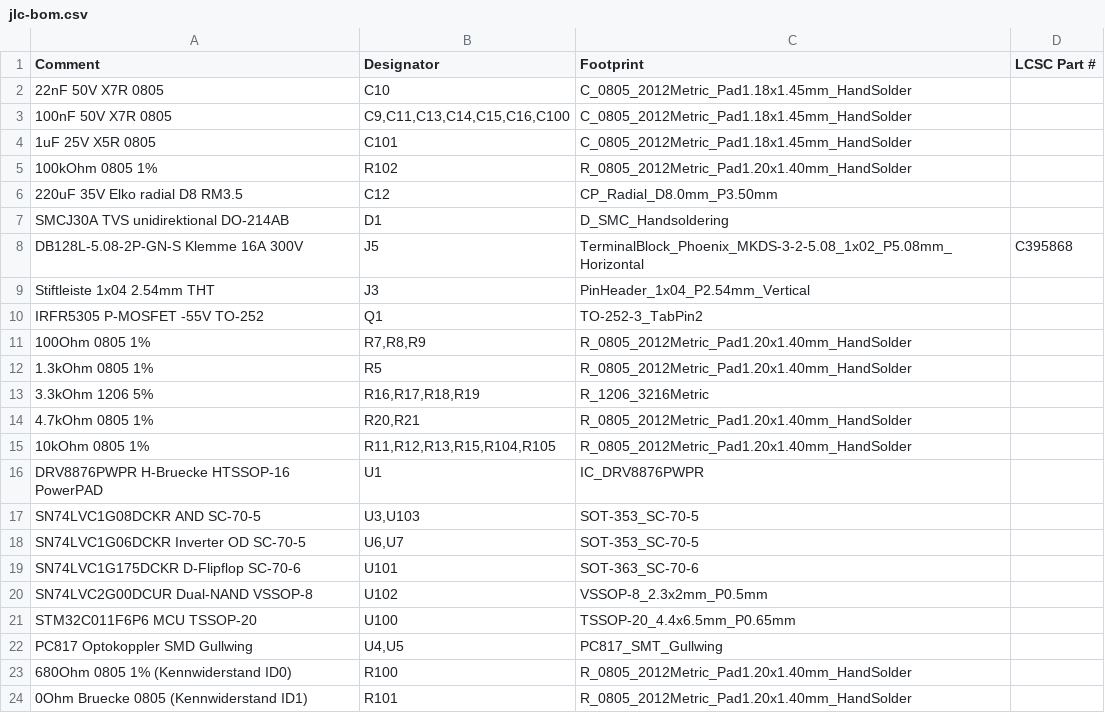
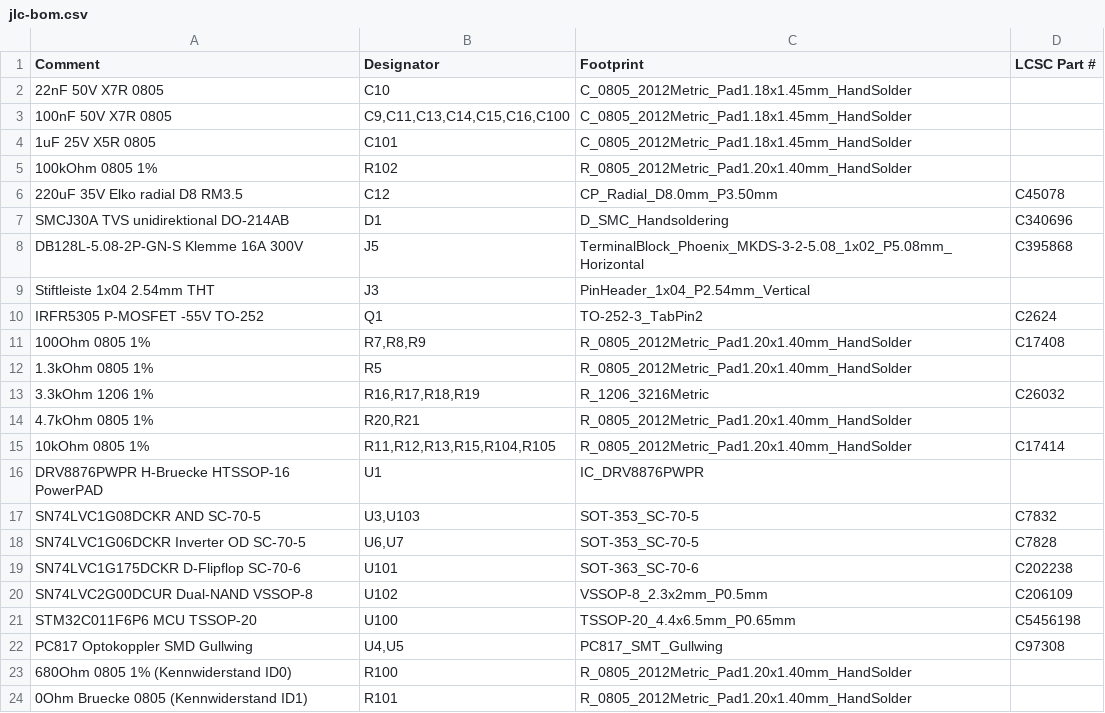
Before and after one commit to Meo98/picostack, a CSV file: hardware/fertigung/motor/jlc-bom.csv, drawn as a sheet.

```diff
--- a/hardware/fertigung/motor/jlc-bom.csv
+++ b/hardware/fertigung/motor/jlc-bom.csv
@@ -5,19 +5,19 @@ Comment,Designator,Footprint,LCSC Part #
 100kOhm 0805 1%,R102,R_0805_2012Metric_Pad1.20x1.40mm_HandSolder,
-220uF 35V Elko radial D8 RM3.5,C12,CP_Radial_D8.0mm_P3.50mm,
-SMCJ30A TVS unidirektional DO-214AB,D1,D_SMC_Handsoldering,
+220uF 35V Elko radial D8 RM3.5,C12,CP_Radial_D8.0mm_P3.50mm,C45078
+SMCJ30A TVS unidirektional DO-214AB,D1,D_SMC_Handsoldering,C340696
 DB128L-5.08-2P-GN-S Klemme 16A 300V,J5,TerminalBlock_Phoenix_MKDS-3-2-5.08_1x02_P5.08mm_Horizontal,C395868
 Stiftleiste 1x04 2.54mm THT,J3,PinHeader_1x04_P2.54mm_Vertical,
-IRFR5305 P-MOSFET -55V TO-252,Q1,TO-252-3_TabPin2,
-100Ohm 0805 1%,"R7,R8,R9",R_0805_2012Metric_Pad1.20x1.40mm_HandSolder,
+IRFR5305 P-MOSFET -55V TO-252,Q1,TO-252-3_TabPin2,C2624
+100Ohm 0805 1%,"R7,R8,R9",R_0805_2012Metric_Pad1.20x1.40mm_HandSolder,C17408
 1.3kOhm 0805 1%,R5,R_0805_2012Metric_Pad1.20x1.40mm_HandSolder,
-3.3kOhm 1206 5%,"R16,R17,R18,R19",R_1206_3216Metric,
+3.3kOhm 1206 1%,"R16,R17,R18,R19",R_1206_3216Metric,C26032
 4.7kOhm 0805 1%,"R20,R21",R_0805_2012Metric_Pad1.20x1.40mm_HandSolder,
-10kOhm 0805 1%,"R11,R12,R13,R15,R104,R105",R_0805_2012Metric_Pad1.20x1.40mm_HandSolder,
+10kOhm 0805 1%,"R11,R12,R13,R15,R104,R105",R_0805_2012Metric_Pad1.20x1.40mm_HandSolder,C17414
 DRV8876PWPR H-Bruecke HTSSOP-16 PowerPAD,U1,IC_DRV8876PWPR,
-SN74LVC1G08DCKR AND SC-70-5,"U3,U103",SOT-353_SC-70-5,
-SN74LVC1G06DCKR Inverter OD SC-70-5,"U6,U7",SOT-353_SC-70-5,
-SN74LVC1G175DCKR D-Flipflop SC-70-6,U101,SOT-363_SC-70-6,
-SN74LVC2G00DCUR Dual-NAND VSSOP-8,U102,VSSOP-8_2.3x2mm_P0.5mm,
-STM32C011F6P6 MCU TSSOP-20,U100,TSSOP-20_4.4x6.5mm_P0.65mm,
-PC817 Optokoppler SMD Gullwing,"U4,U5",PC817_SMT_Gullwing,
+SN74LVC1G08DCKR AND SC-70-5,"U3,U103",SOT-353_SC-70-5,C7832
+SN74LVC1G06DCKR Inverter OD SC-70-5,"U6,U7",SOT-353_SC-70-5,C7828
+SN74LVC1G175DCKR D-Flipflop SC-70-6,U101,SOT-363_SC-70-6,C202238
+SN74LVC2G00DCUR Dual-NAND VSSOP-8,U102,VSSOP-8_2.3x2mm_P0.5mm,C206109
+STM32C011F6P6 MCU TSSOP-20,U100,TSSOP-20_4.4x6.5mm_P0.65mm,C5456198
+PC817 Optokoppler SMD Gullwing,"U4,U5",PC817_SMT_Gullwing,C97308
 680Ohm 0805 1% (Kennwiderstand ID0),R100,R_0805_2012Metric_Pad1.20x1.40mm_HandSolder,
```
Also changed, not shown: hardware/fertigung/dimmer1/jlc-bom.csv, hardware/fertigung/dimmer3/jlc-bom.csv, 7 other files.
